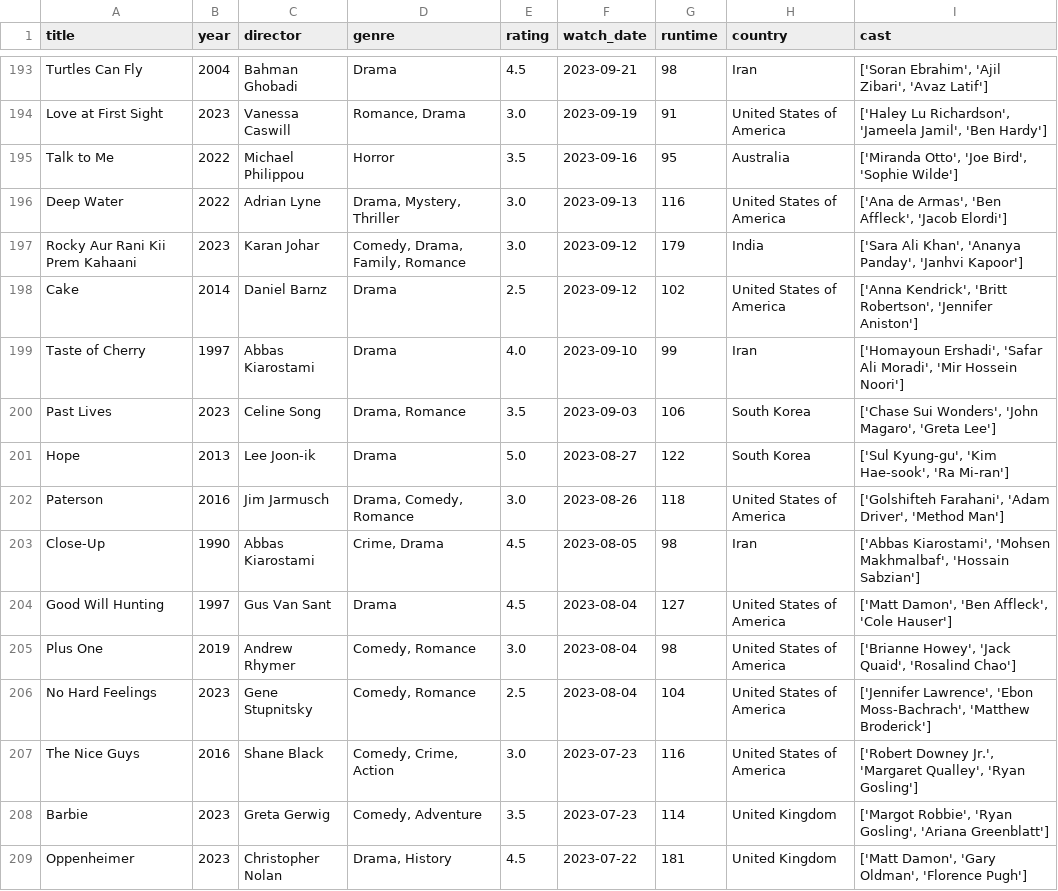
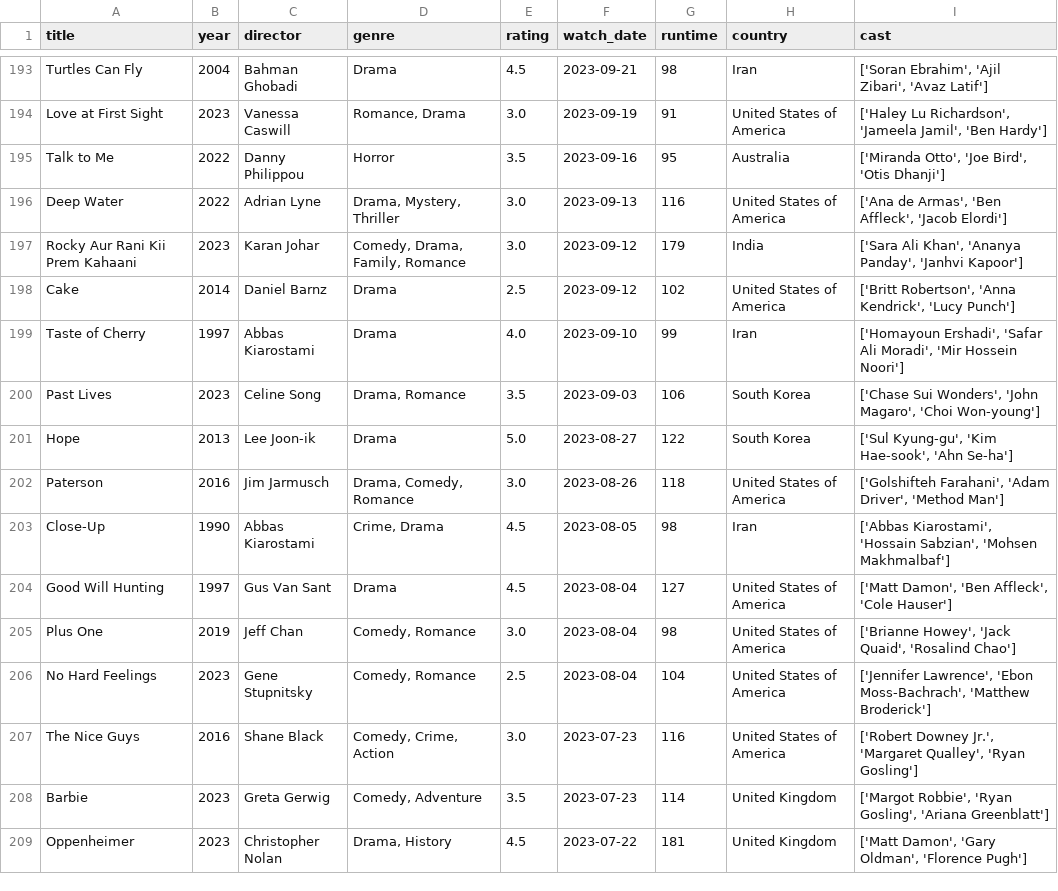
Before and after one commit to sarthakk88/letterboxd-wrapped, a CSV file: data/movies.csv, drawn as a sheet; only a part is shown, gaps mark what is left out; the diff covers the shown part only.

```diff
--- a/data/movies.csv
+++ b/data/movies.csv
@@ -194,13 +194,13 @@ Turtles Can Fly,2004,Bahman Ghobadi,Drama,4.5,2023-09-21,98,Iran,"['Soran Ebrahi
 Love at First Sight,2023,Vanessa Caswill,"Romance, Drama",3.0,2023-09-19,91,United States of America,"['Haley Lu Richardson', 'Jameela Jamil', 'Ben Hardy']"
-Talk to Me,2022,Michael Philippou,Horror,3.5,2023-09-16,95,Australia,"['Miranda Otto', 'Joe Bird', 'Sophie Wilde']"
+Talk to Me,2022,Danny Philippou,Horror,3.5,2023-09-16,95,Australia,"['Miranda Otto', 'Joe Bird', 'Otis Dhanji']"
 Deep Water,2022,Adrian Lyne,"Drama, Mystery, Thriller",3.0,2023-09-13,116,United States of America,"['Ana de Armas', 'Ben Affleck', 'Jacob Elordi']"
 Rocky Aur Rani Kii Prem Kahaani,2023,Karan Johar,"Comedy, Drama, Family, Romance",3.0,2023-09-12,179,India,"['Sara Ali Khan', 'Ananya Panday', 'Janhvi Kapoor']"
-Cake,2014,Daniel Barnz,Drama,2.5,2023-09-12,102,United States of America,"['Anna Kendrick', 'Britt Robertson', 'Jennifer Aniston']"
+Cake,2014,Daniel Barnz,Drama,2.5,2023-09-12,102,United States of America,"['Britt Robertson', 'Anna Kendrick', 'Lucy Punch']"
 Taste of Cherry,1997,Abbas Kiarostami,Drama,4.0,2023-09-10,99,Iran,"['Homayoun Ershadi', 'Safar Ali Moradi', 'Mir Hossein Noori']"
-Past Lives,2023,Celine Song,"Drama, Romance",3.5,2023-09-03,106,South Korea,"['Chase Sui Wonders', 'John Magaro', 'Greta Lee']"
-Hope,2013,Lee Joon-ik,Drama,5.0,2023-08-27,122,South Korea,"['Sul Kyung-gu', 'Kim Hae-sook', 'Ra Mi-ran']"
+Past Lives,2023,Celine Song,"Drama, Romance",3.5,2023-09-03,106,South Korea,"['Chase Sui Wonders', 'John Magaro', 'Choi Won-young']"
+Hope,2013,Lee Joon-ik,Drama,5.0,2023-08-27,122,South Korea,"['Sul Kyung-gu', 'Kim Hae-sook', 'Ahn Se-ha']"
 Paterson,2016,Jim Jarmusch,"Drama, Comedy, Romance",3.0,2023-08-26,118,United States of America,"['Golshifteh Farahani', 'Adam Driver', 'Method Man']"
-Close-Up,1990,Abbas Kiarostami,"Crime, Drama",4.5,2023-08-05,98,Iran,"['Abbas Kiarostami', 'Mohsen Makhmalbaf', 'Hossain Sabzian']"
+Close-Up,1990,Abbas Kiarostami,"Crime, Drama",4.5,2023-08-05,98,Iran,"['Abbas Kiarostami', 'Hossain Sabzian', 'Mohsen Makhmalbaf']"
 Good Will Hunting,1997,Gus Van Sant,Drama,4.5,2023-08-04,127,United States of America,"['Matt Damon', 'Ben Affleck', 'Cole Hauser']"
-Plus One,2019,Andrew Rhymer,"Comedy, Romance",3.0,2023-08-04,98,United States of America,"['Brianne Howey', 'Jack Quaid', 'Rosalind Chao']"
+Plus One,2019,Jeff Chan,"Comedy, Romance",3.0,2023-08-04,98,United States of America,"['Brianne Howey', 'Jack Quaid', 'Rosalind Chao']"
 No Hard Feelings,2023,Gene Stupnitsky,"Comedy, Romance",2.5,2023-08-04,104,United States of America,"['Jennifer Lawrence', 'Ebon Moss-Bachrach', 'Matthew Broderick']"
```
Also changed, not shown: 90 edited cells elsewhere in this file, 1 other file.
